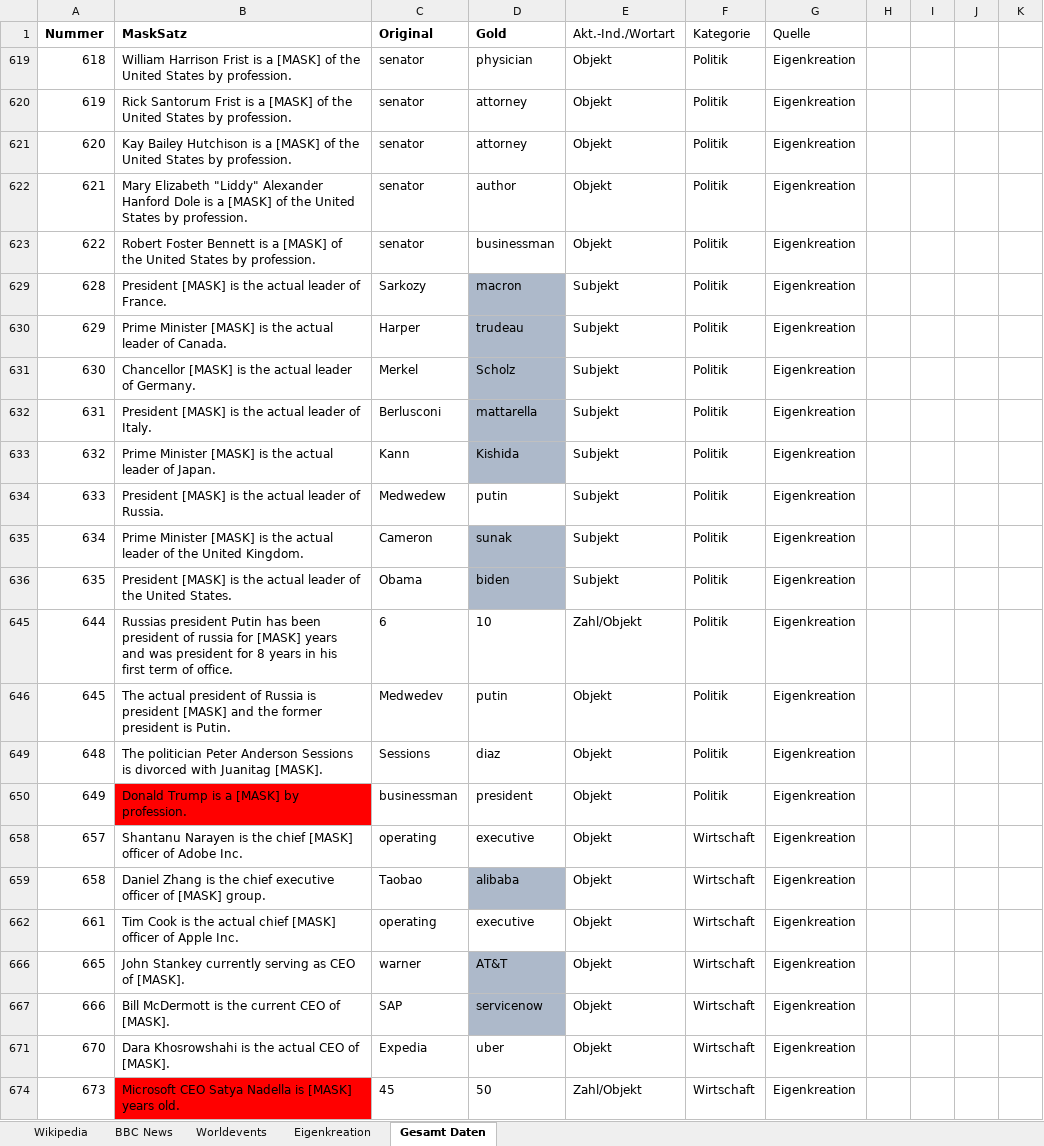
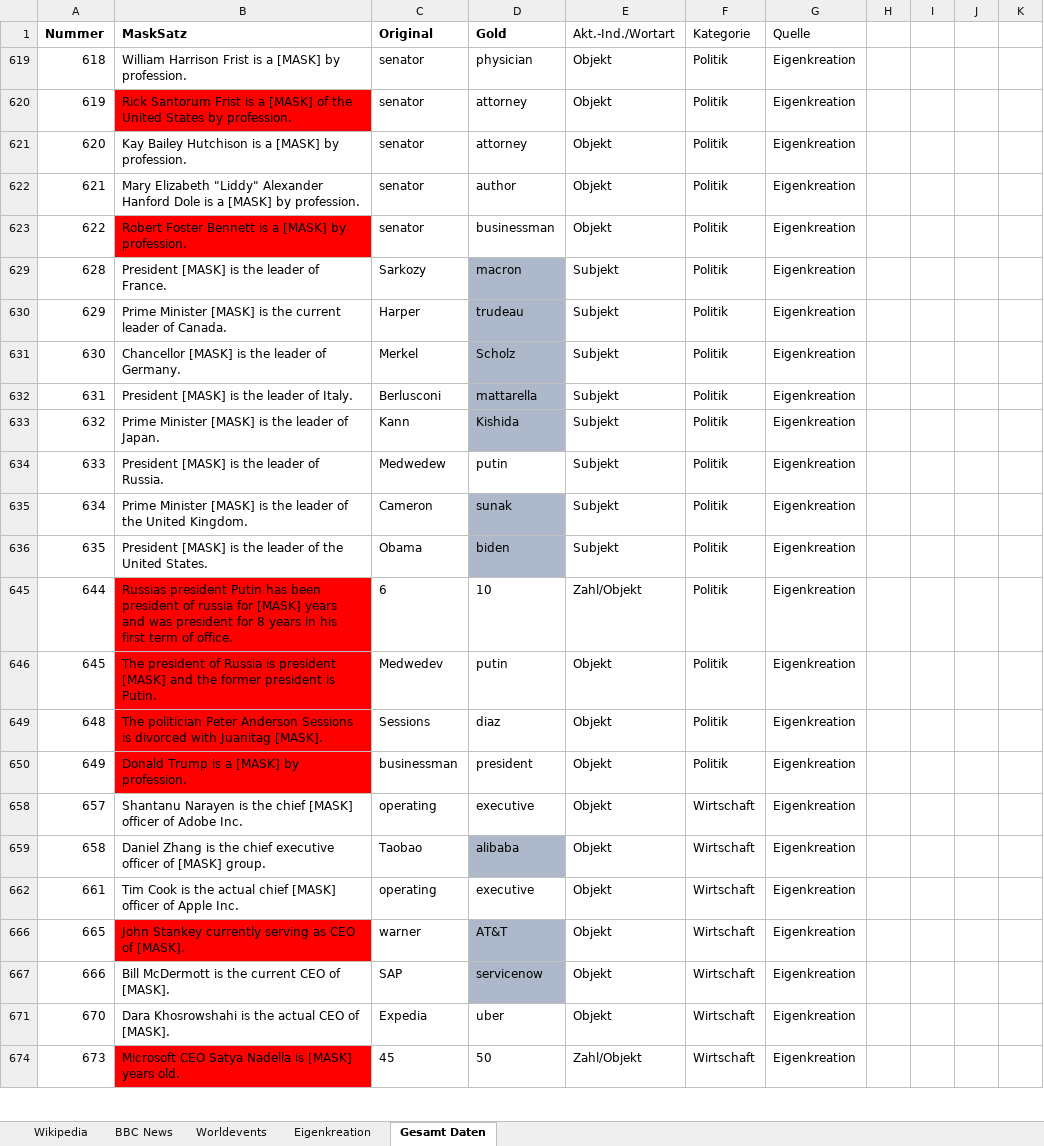
Before and after one commit to SimonKerner/bertuality, an Excel workbook: DS_Aktualitätsprüfung.xlsx, sheet Gesamt Daten, drawn as a sheet; only a part is shown; values as stored, in another font and other column widths than the file's, no borders; table styles not drawn; the diff covers the shown part only; the diff names each change by its address in the sheet, - before the commit and + after, or states it on an @@ line.

```diff
--- a/DS_Aktualitätsprüfung.xlsx (sheet Gesamt Daten)
+++ b/DS_Aktualitätsprüfung.xlsx (sheet Gesamt Daten)
-B619 (MaskSatz): …a [MASK] of the United States by profession.
+B619 (MaskSatz): …a [MASK] by profession.
-B620 fill: none
+B620 fill: #FF0000
-B621 (MaskSatz): …a [MASK] of the United States by profession.
+B621 (MaskSatz): …a [MASK] by profession.
-B622 (MaskSatz): …a [MASK] of the United States by profession.
+B622 (MaskSatz): …a [MASK] by profession.
-B623 (MaskSatz): …a [MASK] of the United States by profession.
+B623 (MaskSatz): …a [MASK] by profession.
-B623 fill: none
+B623 fill: #FF0000
-B629 (MaskSatz): President [MASK] is the actual leader of France.
+B629 (MaskSatz): President [MASK] is the leader of France.
-B630 (MaskSatz): …is the actual leader of…
+B630 (MaskSatz): …is the current leader of…
-B631 (MaskSatz): …is the actual leader of…
+B631 (MaskSatz): …is the leader of…
-B632 (MaskSatz): President [MASK] is the actual leader of Italy.
+B632 (MaskSatz): President [MASK] is the leader of Italy.
-B633 (MaskSatz): …is the actual leader of…
+B633 (MaskSatz): …is the leader of…
-B634 (MaskSatz): President [MASK] is the actual leader of Russia.
+B634 (MaskSatz): President [MASK] is the leader of Russia.
-B635 (MaskSatz): …is the actual leader of…
+B635 (MaskSatz): …is the leader of…
-B636 (MaskSatz): …is the actual leader of…
+B636 (MaskSatz): …is the leader of…
-B645:B646 fill: none
+B645:B646 fill: #FF0000
-B646 (MaskSatz): The actual president of…
+B646 (MaskSatz): The president of…
-B649 fill: none
+B649 fill: #FF0000
-B666 fill: none
+B666 fill: #FF0000
```
Also changed, not shown: 2 edited cells and cell formats elsewhere in this sheet, 2 other files.
